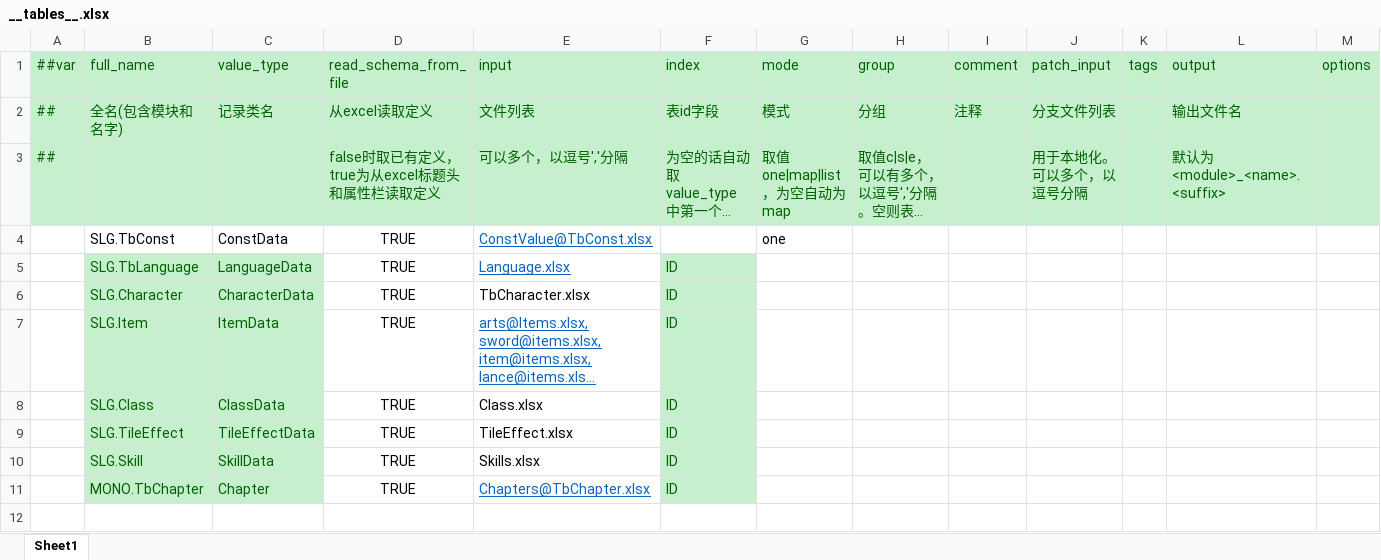
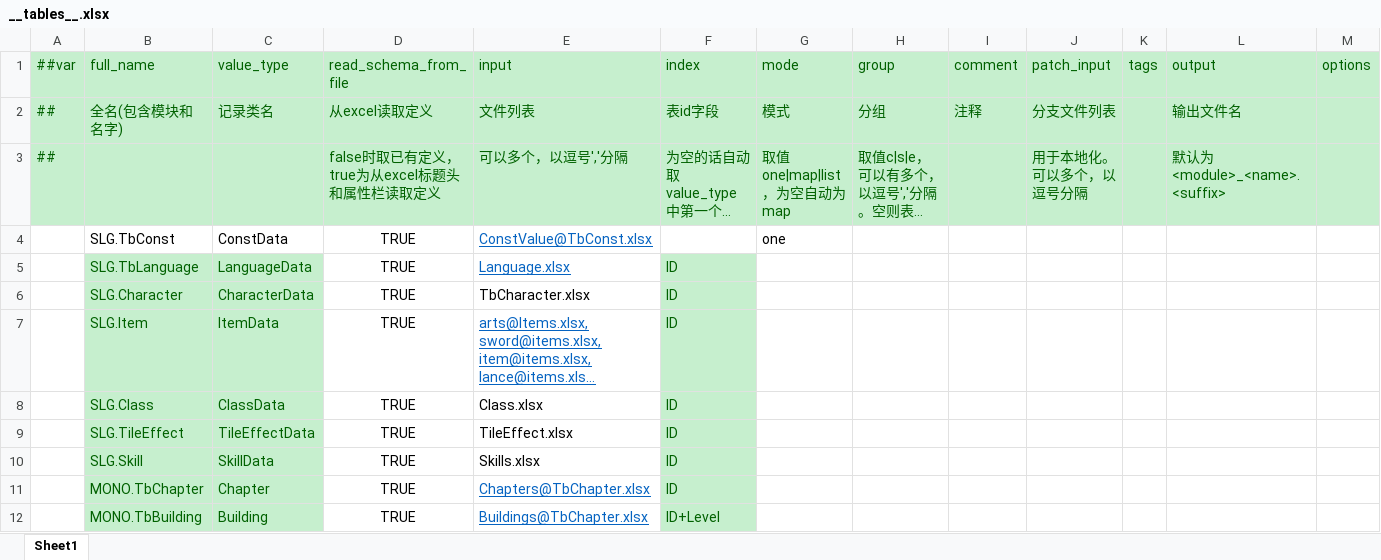
Before and after one commit to SunHe-1992/SunHeSLGConfigs, an Excel workbook: Datas/Defines/__tables__.xlsx, sheet Sheet1, drawn as a sheet; long unchanged cells end in …; values as stored, in another font and other column widths than the file's, no borders; the diff names each change by its address in the sheet, - before the commit and + after, or states it on an @@ line.

```diff
--- a/Datas/Defines/__tables__.xlsx (sheet Sheet1)
+++ b/Datas/Defines/__tables__.xlsx (sheet Sheet1)
+row 12:  | MONO.TbBuilding | Building | TRUE | Buildings@TbChapter.xlsx | ID+Level
```
Also changed, not shown: 1 other file.
